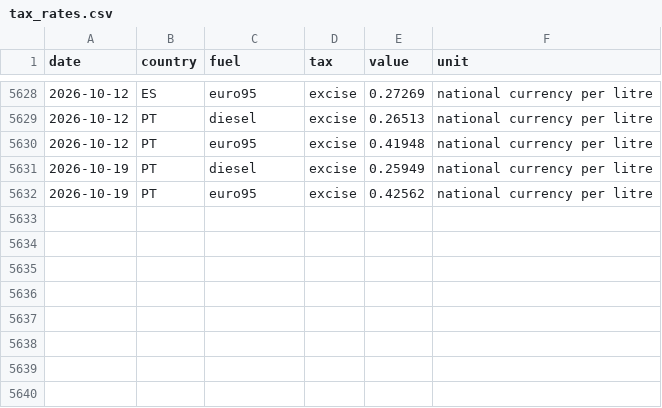
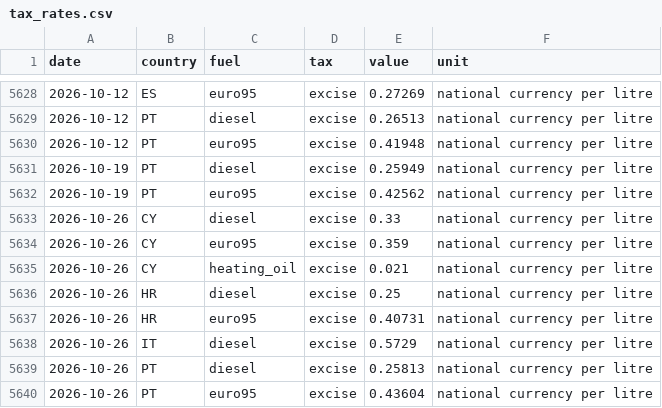
Before and after one commit to despotak/greek-fuel-prices, a CSV file: data/eu/tax_rates.csv, drawn as a sheet; only a part is shown, gaps mark what is left out.

```diff
--- a/data/eu/tax_rates.csv
+++ b/data/eu/tax_rates.csv
@@ -5632 +5632,9 @@ date,country,fuel,tax,value,unit
 2026-10-19,PT,euro95,excise,0.42562,national currency per litre
+2026-10-26,CY,diesel,excise,0.33,national currency per litre
+2026-10-26,CY,euro95,excise,0.359,national currency per litre
+2026-10-26,CY,heating_oil,excise,0.021,national currency per litre
+2026-10-26,HR,diesel,excise,0.25,national currency per litre
+2026-10-26,HR,euro95,excise,0.40731,national currency per litre
+2026-10-26,IT,diesel,excise,0.5729,national currency per litre
+2026-10-26,PT,diesel,excise,0.25813,national currency per litre
+2026-10-26,PT,euro95,excise,0.43604,national currency per litre
```
Also changed, not shown: data/model/passthrough_curve.csv, 1 other file.
